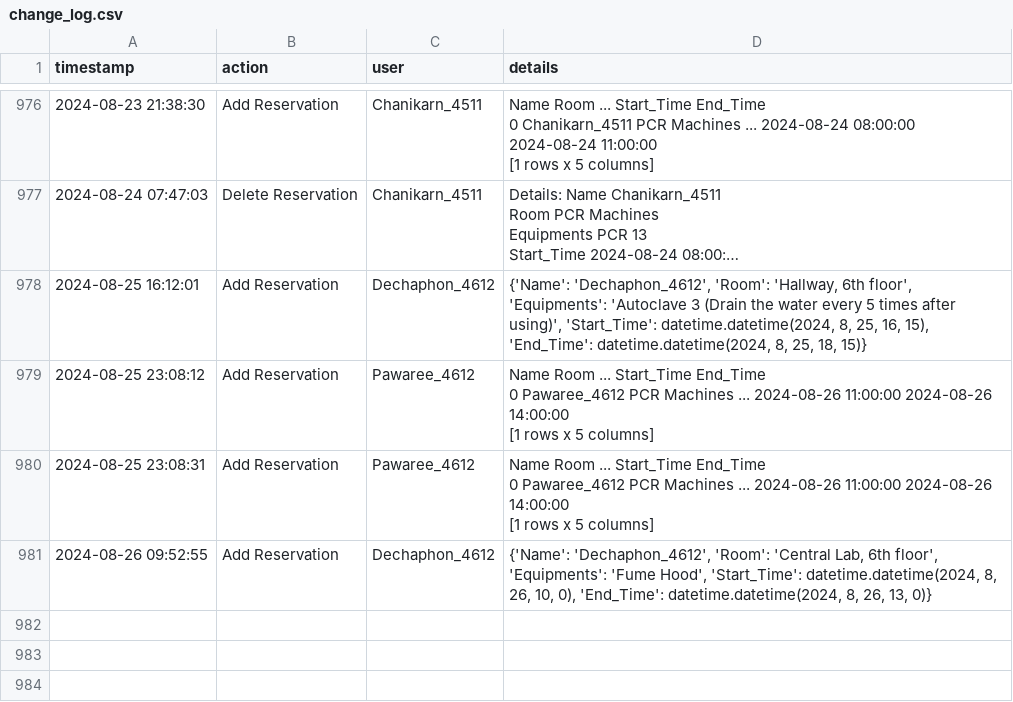
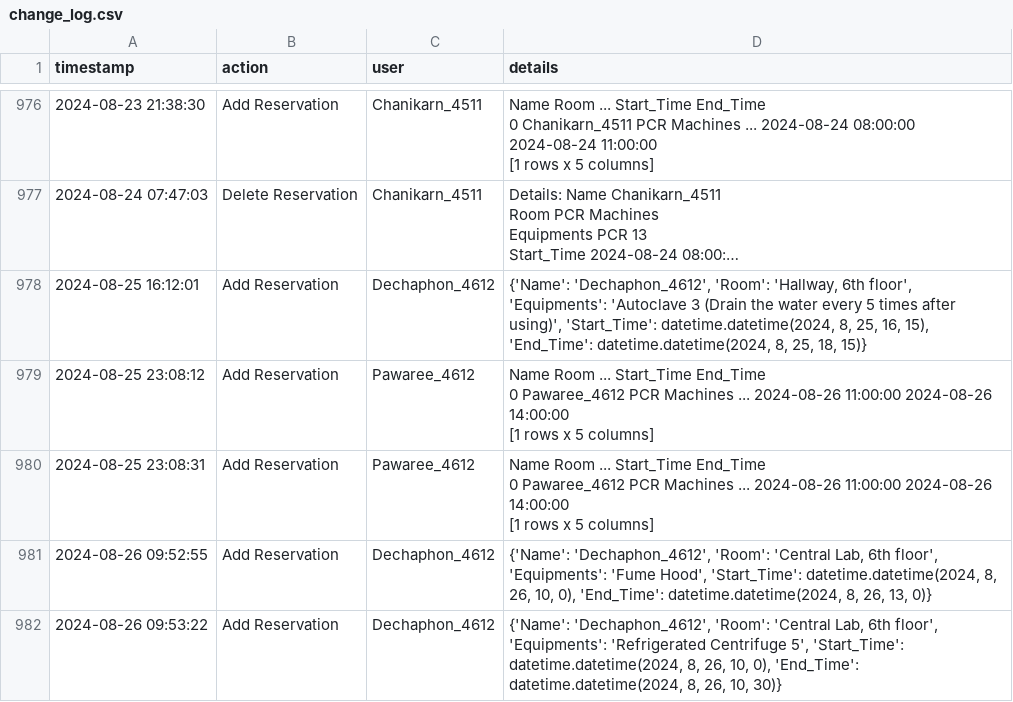
Before and after one commit to dhruv0767/Lab-Equipments_Reservation, a CSV file: change_log.csv, drawn as a sheet; only a part is shown, gaps mark what is left out; long unchanged cells end in …; the diff names each change by its address in the sheet, - before the commit and + after, or states it on an @@ line.

Commit message:
Update change_log.csv

```diff
--- a/change_log.csv
+++ b/change_log.csv
+row 982: 2024-08-26 09:53:22 | Add Reservation | Dechaphon_4612 | {'Name': 'Dechaphon_4612', 'Room': 'Central Lab, 6th floor', 'Equipments': 'Refrigerated Centrifuge 5', 'Start_Time': datetime.datetime(2024, 8, 26, 10, 0), 'End_Time': datetime.datetime(2024, 8, 26, 10, 30)}
```
